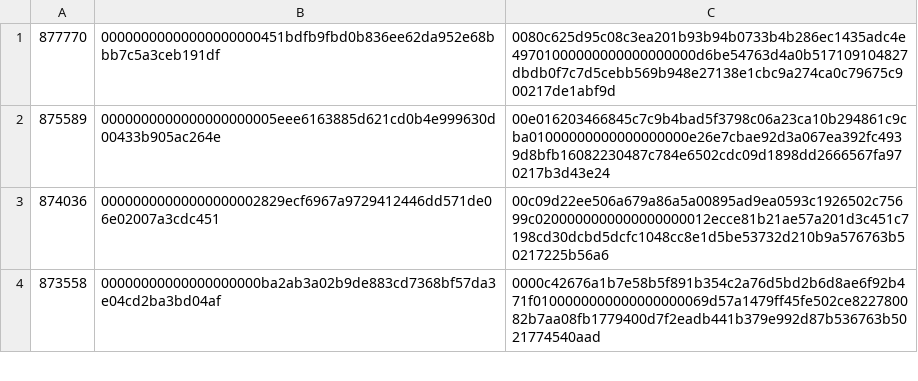
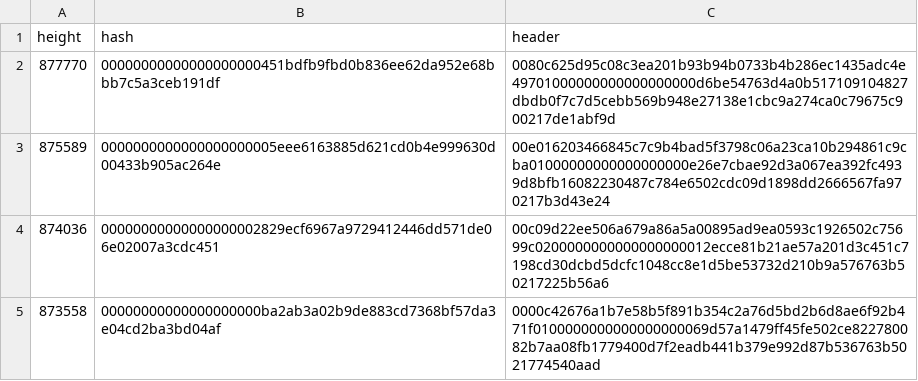
Before and after one commit to bitcoin-data/stale-blocks, a CSV file: stale-blocks.csv, drawn as a sheet; only a part is shown.

Commit message:
Add stale block CSV header
Note that it's resistant to sorting, described in the README

```diff
--- a/stale-blocks.csv
+++ b/stale-blocks.csv
@@ -1 +1,2 @@
+height,hash,header
 877770,00000000000000000000451bdfb9fbd0b836ee62da952e68bbb7c5a3ceb191df,0080c625d95c08c3ea201b93b94b0733b4b286ec1435adc4e49701000000000000000000d6be54763d4a0b517109104827dbdb0f7c7d5cebb569b948e27138e1cbc9a274ca0c79675c900217de1abf9d
```
Also changed, not shown: 1 other file.
